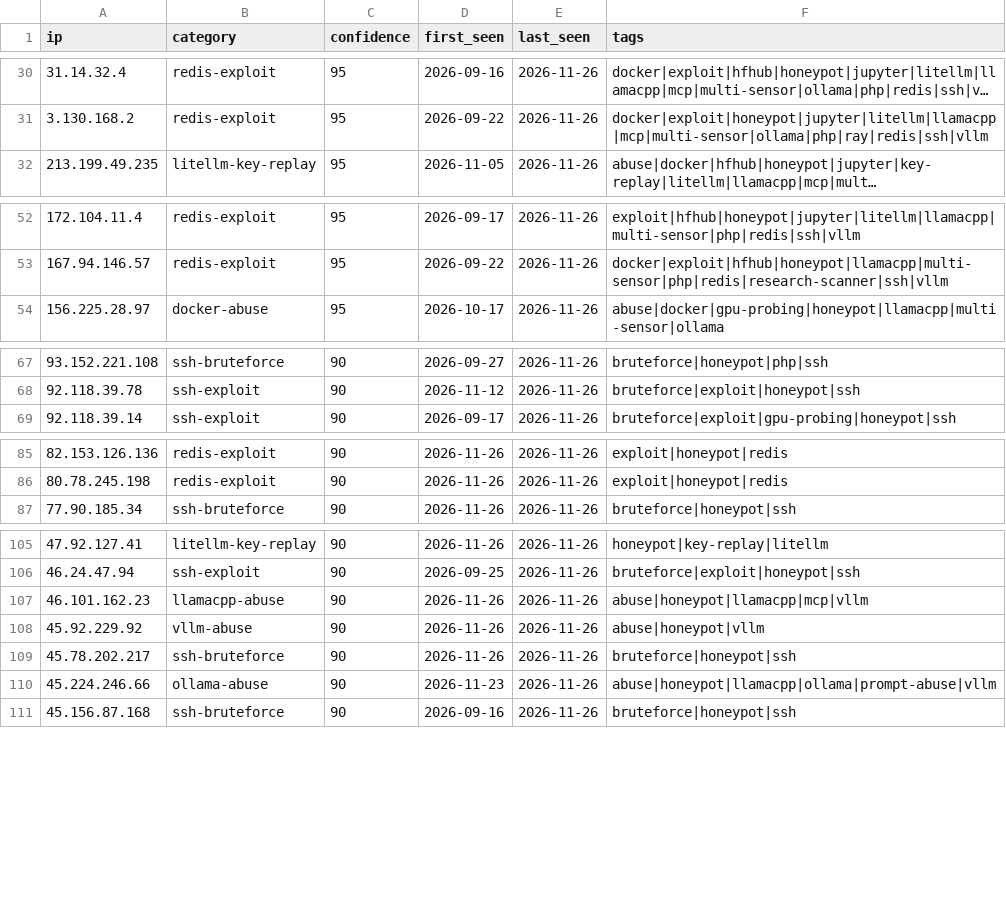
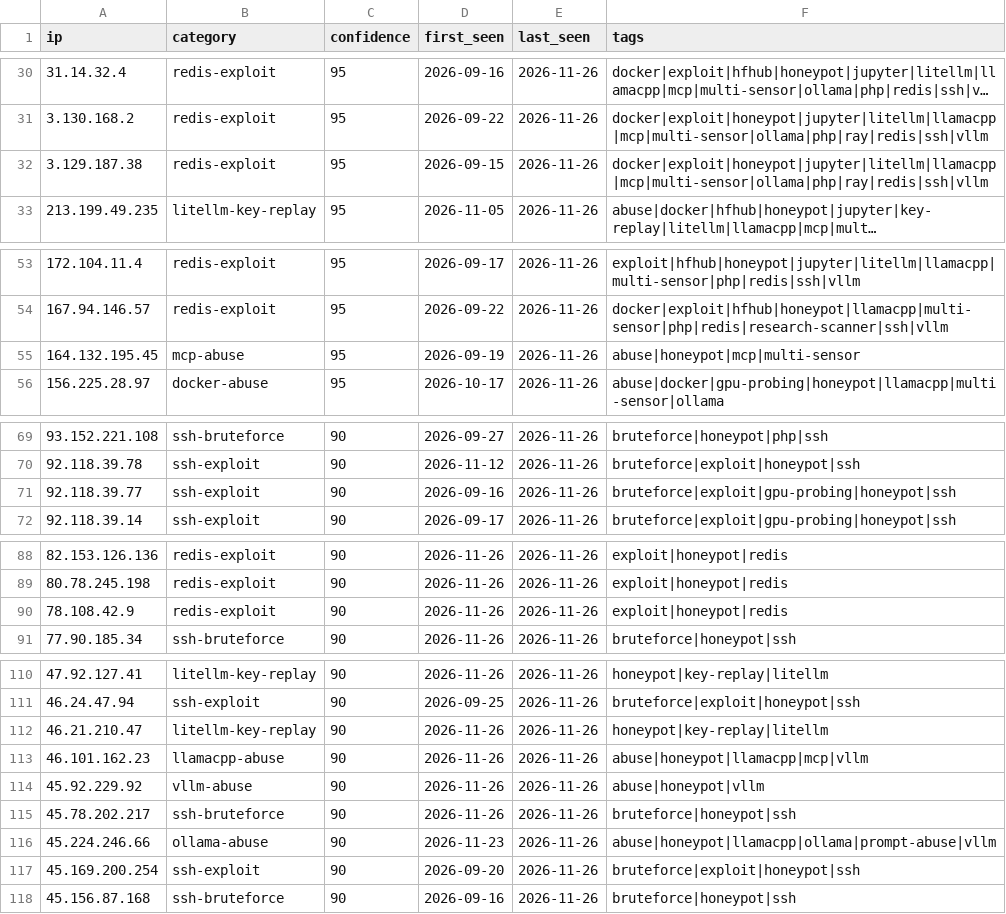
Before and after one commit to Zikmadol/trapline-ioc, a CSV file: feeds/all-observed.csv, drawn as a sheet; only a part is shown, gaps mark what is left out; long unchanged cells end in …; the diff covers the shown part only; the diff names each change by its address in the sheet, - before the commit and + after, or states it on an @@ line.

```diff
--- a/feeds/all-observed.csv
+++ b/feeds/all-observed.csv
+row 32: 3.129.187.38 | redis-exploit | 95 | 2026-09-15 | 2026-11-26 | docker|exploit|honeypot|jupyter|litellm|llamacpp|mcp|multi-sensor|ollama|php|ray|redis|ssh|vllm
+row 55: 164.132.195.45 | mcp-abuse | 95 | 2026-09-19 | 2026-11-26 | abuse|honeypot|mcp|multi-sensor
+row 71: 92.118.39.77 | ssh-exploit | 90 | 2026-09-16 | 2026-11-26 | bruteforce|exploit|gpu-probing|honeypot|ssh
+row 90: 78.108.42.9 | redis-exploit | 90 | 2026-11-26 | 2026-11-26 | exploit|honeypot|redis
+row 112: 46.21.210.47 | litellm-key-replay | 90 | 2026-11-26 | 2026-11-26 | honeypot|key-replay|litellm
+row 117: 45.169.200.254 | ssh-exploit | 90 | 2026-09-20 | 2026-11-26 | bruteforce|exploit|honeypot|ssh
```
Also changed, not shown: 7 added rows and 9 removed rows elsewhere in this file, daily/2026-11-26.csv, feeds/ai-infra.csv, 13 other files.
